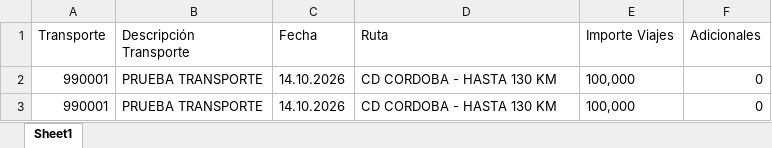
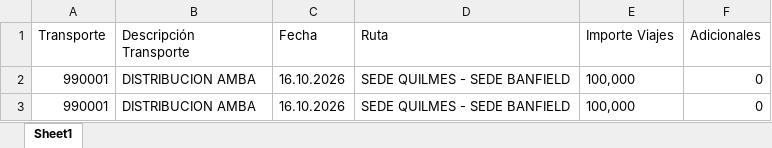
Before and after one commit to TransporteSanchez/SGTL, an Excel workbook: docs/pruebas/datos/proforma-rukas-repetido (PROFORMA NRO 990101).xlsx, sheet Sheet1, drawn as a sheet; values as stored, in another font and other column widths than the file's, no borders; the diff names each change by its address in the sheet, - before the commit and + after, or states it on an @@ line.

```diff
--- a/docs/pruebas/datos/proforma-rukas-repetido (PROFORMA NRO 990101).xlsx (sheet Sheet1)
+++ b/docs/pruebas/datos/proforma-rukas-repetido (PROFORMA NRO 990101).xlsx (sheet Sheet1)
-B2:B3 (Descripción Transporte): PRUEBA TRANSPORTE
+B2:B3 (Descripción Transporte): DISTRIBUCION AMBA
-C2:C3 (Fecha): 14.10.2026
+C2:C3 (Fecha): 16.10.2026
-D2:D3 (Ruta): CD CORDOBA - HASTA 130 KM
+D2:D3 (Ruta): SEDE QUILMES - SEDE BANFIELD
```
Also changed, not shown: docs/pruebas/datos/proforma-rukas-caso1-todo-ok (PROFORMA NRO 990110).xlsx, docs/pruebas/datos/proforma-rukas-caso2-reclamo-a-rukas (PROFORMA NRO 990120).xlsx, 9 other files.
